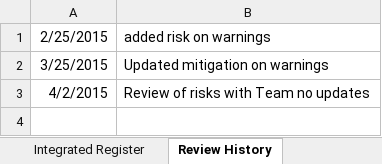
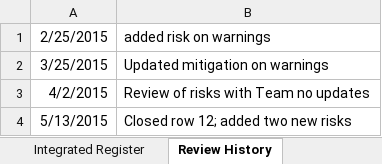
Before and after one commit to maximus-cco/eCoaching_V2_Bak, an Excel workbook: Project Management/CCO OY2_eCoaching Log Risk Register.xlsx, sheet Review History, drawn as a sheet; values as stored, in another font and other column widths than the file's, no borders; the diff names each change by its address in the sheet, - before the commit and + after, or states it on an @@ line.

Commit message:
[VM:timothy.queen@5/13/2015 1:53:46 PM] Risk review for May; closed one risk add two more.
git-tfs-id: [https://tfs.omnicloud.local/tfs/cco%20program/]$/eCoaching_V2;C14092

```diff
--- a/Project Management/CCO OY2_eCoaching Log Risk Register.xlsx (sheet Review History)
+++ b/Project Management/CCO OY2_eCoaching Log Risk Register.xlsx (sheet Review History)
+row 4: 5/13/2015 | Closed row 12; added two new risks
```
Also changed, not shown: sheet Integrated Register.
